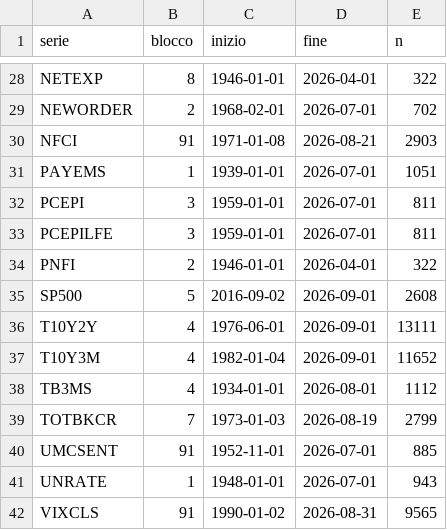
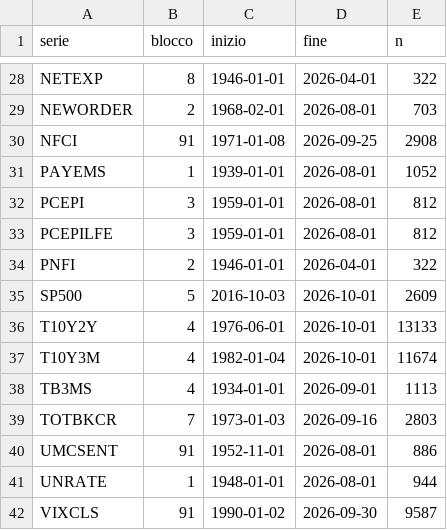
Before and after one commit to LudoFiore/Query-macro-data, a CSV file: data/macro_copertura.csv, drawn as a sheet; only a part is shown, gaps mark what is left out; the diff covers the shown part only; the diff names each change by its address in the sheet, - before the commit and + after, or states it on an @@ line.

```diff
--- a/data/macro_copertura.csv
+++ b/data/macro_copertura.csv
-D29 (fine): 2026-07-01
+D29 (fine): 2026-08-01
-E29 (n): 702
+E29 (n): 703
-D30 (fine): 2026-08-21
+D30 (fine): 2026-09-25
-E30 (n): 2903
+E30 (n): 2908
-D31:D33 (fine): 2026-07-01
+D31:D33 (fine): 2026-08-01
-E31 (n): 1051
+E31 (n): 1052
-E32:E33 (n): 811
+E32:E33 (n): 812
-C35 (inizio): 2016-09-02
+C35 (inizio): 2016-10-03
-D35:D37 (fine): 2026-09-01
+D35:D37 (fine): 2026-10-01
-E35 (n): 2608
+E35 (n): 2609
-E36 (n): 13111
+E36 (n): 13133
-E37 (n): 11652
+E37 (n): 11674
-D38 (fine): 2026-08-01
+D38 (fine): 2026-09-01
-E38 (n): 1112
+E38 (n): 1113
-D39 (fine): 2026-08-19
+D39 (fine): 2026-09-16
-E39 (n): 2799
+E39 (n): 2803
-D40:D41 (fine): 2026-07-01
+D40:D41 (fine): 2026-08-01
-E40 (n): 885
+E40 (n): 886
-E41 (n): 943
+E41 (n): 944
-D42 (fine): 2026-08-31
+D42 (fine): 2026-09-30
-E42 (n): 9565
+E42 (n): 9587
```
Also changed, not shown: 41 edited cells elsewhere in this file, 3 other files.
